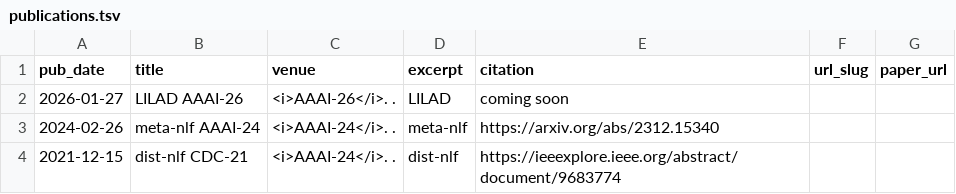
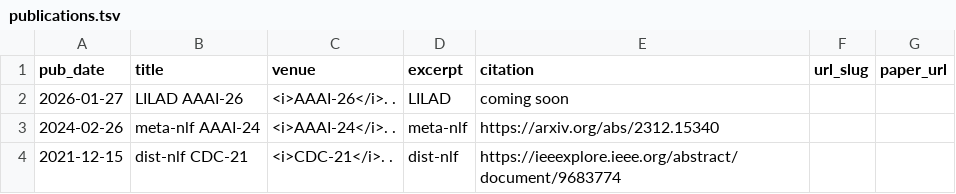
Before and after one commit to amitjena1992/amitjena1992.github.io, a TSV file: markdown_generator/publications.tsv, drawn as a sheet.

Commit message:
new

```diff
--- a/markdown_generator/publications.tsv
+++ b/markdown_generator/publications.tsv
@@ -3,2 +3,2 @@ pub_date	title	venue	excerpt	citation	url_slug	paper_url
 2024-02-26	meta-nlf    AAAI-24	 <i>AAAI-24</i>. .	meta-nlf	https://arxiv.org/abs/2312.15340
-2021-12-15	dist-nlf    CDC-21	 <i>AAAI-24</i>. .	dist-nlf	https://ieeexplore.ieee.org/abstract/document/9683774
+2021-12-15	dist-nlf    CDC-21	 <i>CDC-21</i>. .	dist-nlf	https://ieeexplore.ieee.org/abstract/document/9683774
```
